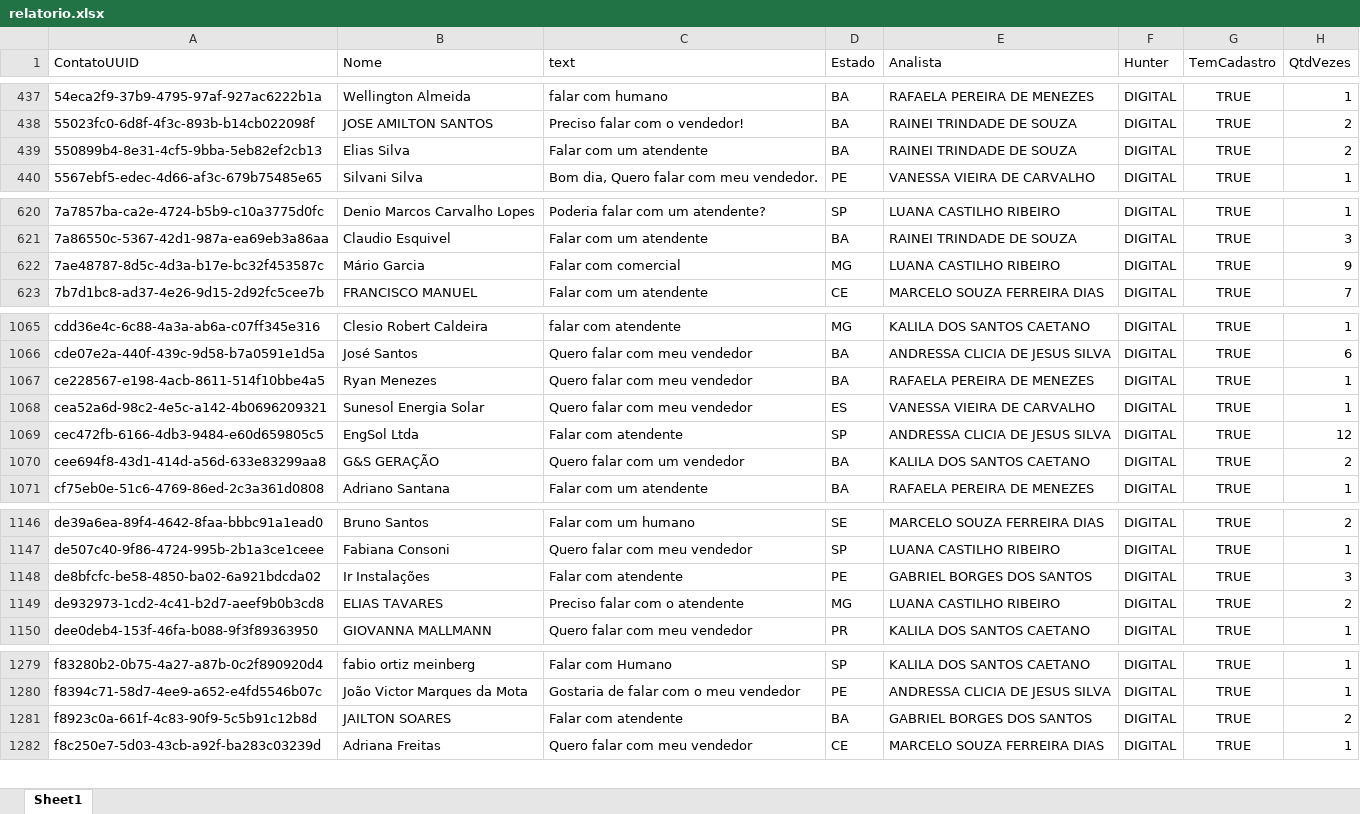
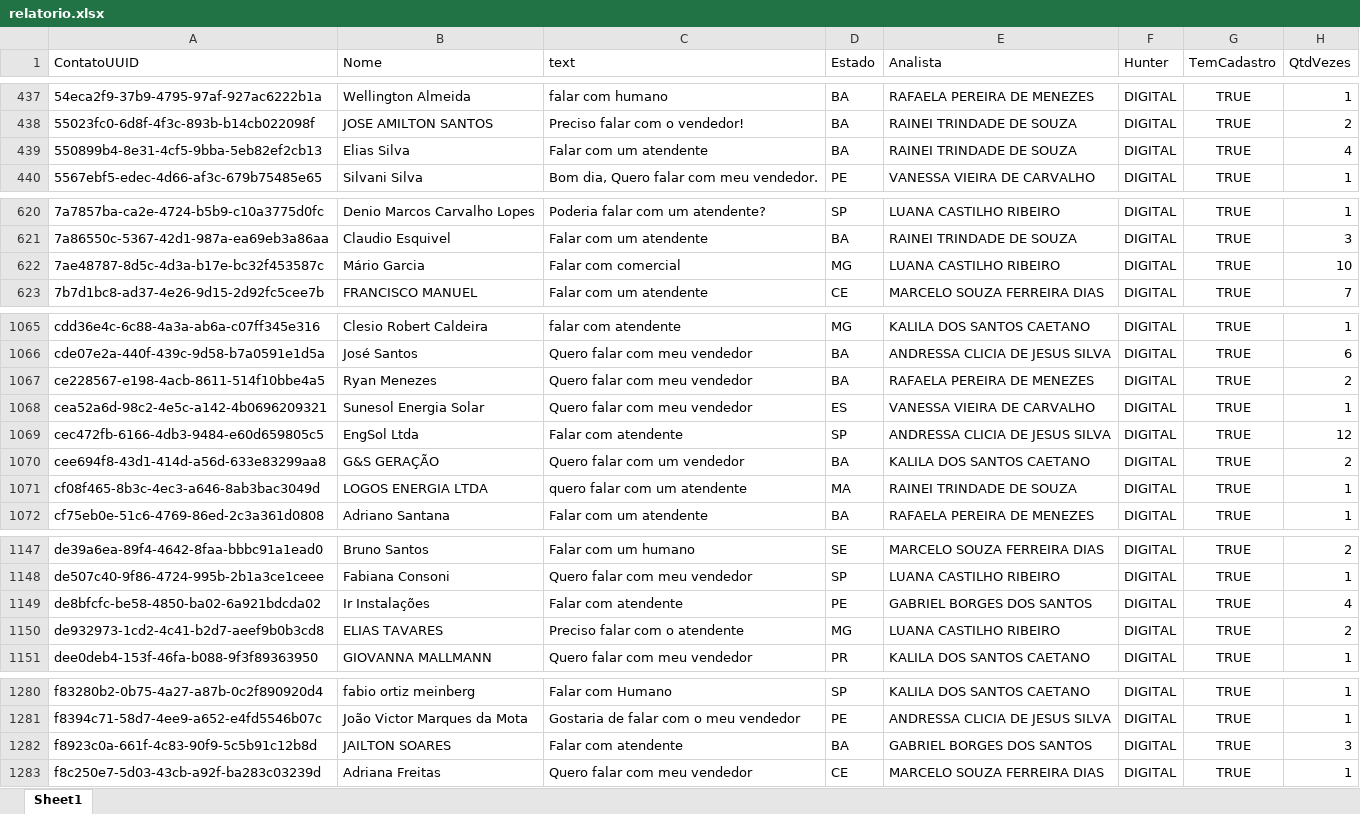
Before and after one commit to Marketing-Amara/weni-relatorio, an Excel workbook: output/relatorio.xlsx, sheet Sheet1, drawn as a sheet; only a part is shown, gaps mark what is left out; values as stored, in another font and other column widths than the file's, no borders; addresses are those after the commit; the diff names each change by its address in the sheet, - before the commit and + after, or states it on an @@ line.

```diff
--- a/output/relatorio.xlsx (sheet Sheet1)
+++ b/output/relatorio.xlsx (sheet Sheet1)
-H439 (QtdVezes): 2
+H439 (QtdVezes): 4
-H622 (QtdVezes): 9
+H622 (QtdVezes): 10
-H1067 (QtdVezes): 1
+H1067 (QtdVezes): 2
+row 1071: cf08f465-8b3c-4ec3-a646-8ab3bac3049d | LOGOS ENERGIA LTDA | quero falar com um atendente | MA | RAINEI TRINDADE DE SOUZA | DIGITAL | TRUE | 1
-H1149 (QtdVezes): 3
+H1149 (QtdVezes): 4
-H1282 (QtdVezes): 2
+H1282 (QtdVezes): 3
```
